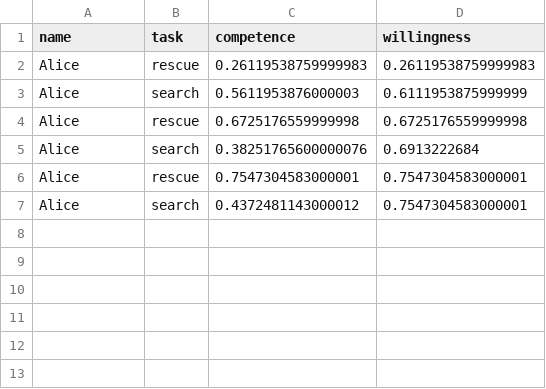
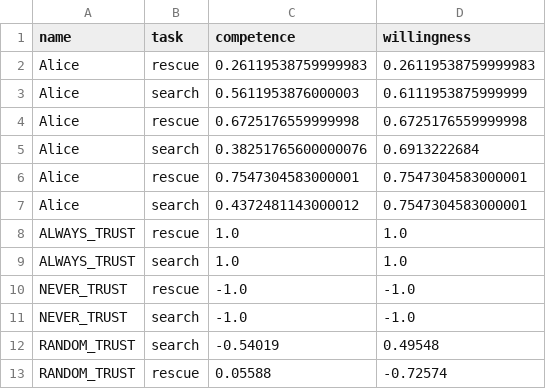
Before and after one commit to levladiator/TUD-Collaborative-AI-2024, a CSV file: beliefs/allTrustBeliefs.csv, drawn as a sheet; the diff names each change by its address in the sheet, - before the commit and + after, or states it on an @@ line.

Commit message:
Always trust run

```diff
--- a/beliefs/allTrustBeliefs.csv
+++ b/beliefs/allTrustBeliefs.csv
+row 8: ALWAYS_TRUST | rescue | 1.0 | 1.0
+row 9: ALWAYS_TRUST | search | 1.0 | 1.0
+row 10: NEVER_TRUST | rescue | -1.0 | -1.0
+row 11: NEVER_TRUST | search | -1.0 | -1.0
+row 12: RANDOM_TRUST | search | -0.54019 | 0.49548
+row 13: RANDOM_TRUST | rescue | 0.05588 | -0.72574
```
Also changed, not shown: 5 other files.
